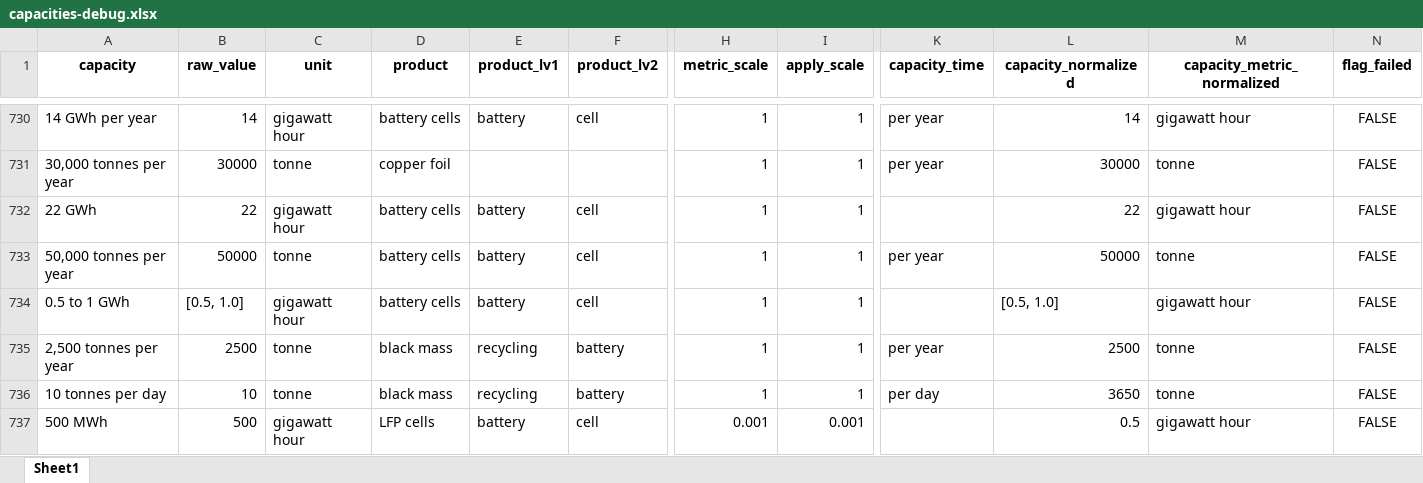
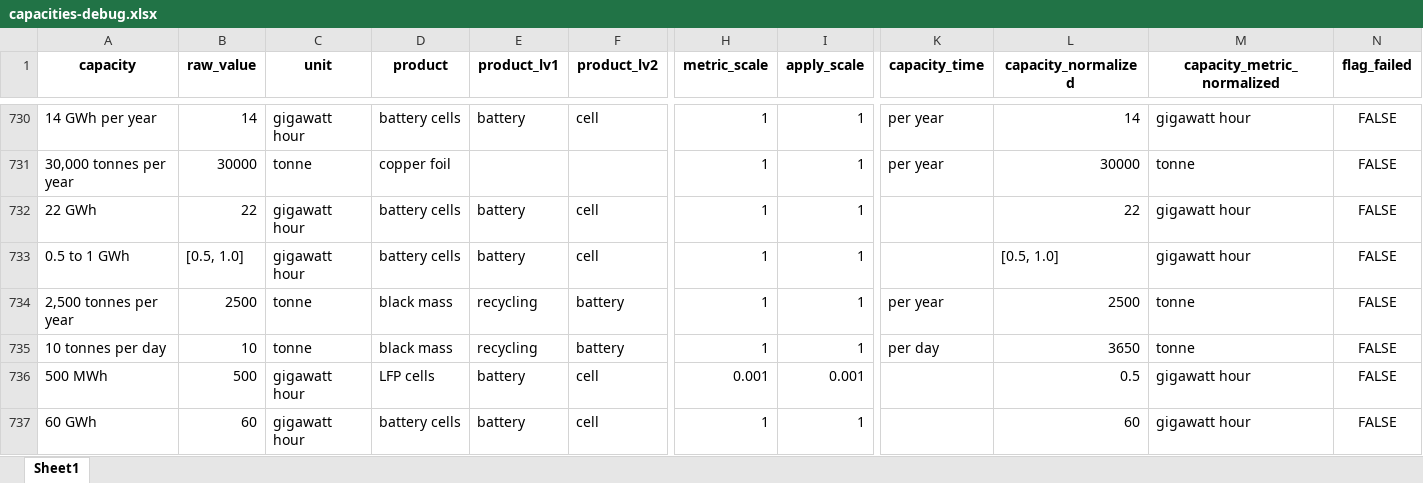
Before and after one commit to benmcwilliams/tuone-core, an Excel workbook: reconcile/storage/output/capacities-debug.xlsx, sheet Sheet1, drawn as a sheet; only a part is shown, gaps mark what is left out; the shorter side is filled out with more unchanged rows; values as stored, in another font and other column widths than the file's, no borders; rows hold the shown columns only; the diff names each change by its address in the sheet, - before the commit and + after, or states it on an @@ line.

```diff
--- a/reconcile/storage/output/capacities-debug.xlsx (sheet Sheet1)
+++ b/reconcile/storage/output/capacities-debug.xlsx (sheet Sheet1)
-row 733: 50,000 tonnes per year | 50000 | tonne | battery cells | battery | cell | 1 | 1 | per year | 50000 | tonne | FALSE
```
Also changed, not shown: reconcile/storage/output/factory-technological-clean-capacities-investments.xlsx, reconcile/storage/output/factory-technological-clean-capacities.xlsx, 14 other files.
